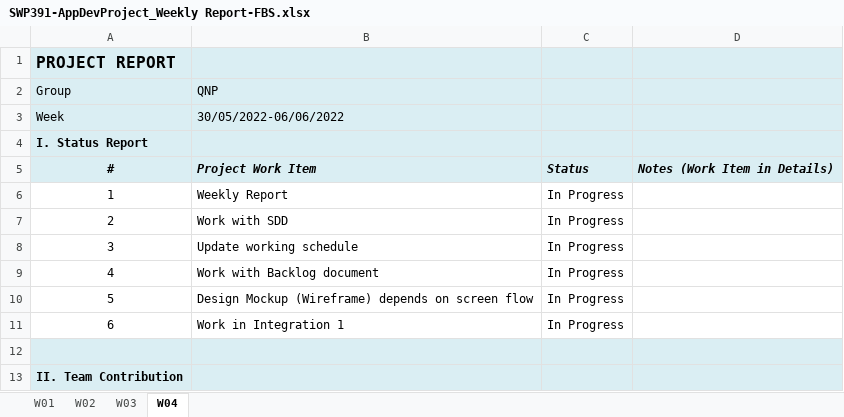
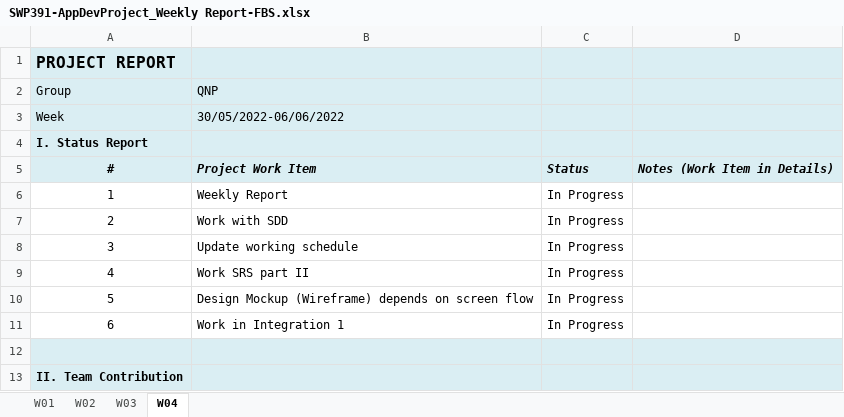
Before and after one commit to votrungquantp15/SE1618-GroupQNP, an Excel workbook: SWP-document/SWP391-AppDevProject_Weekly Report-FBS.xlsx, sheet W04, drawn as a sheet; only a part is shown; values as stored, in another font and other column widths than the file's, no borders; charts and pictures not drawn; the diff names each change by its address in the sheet, - before the commit and + after, or states it on an @@ line.

```diff
--- a/SWP-document/SWP391-AppDevProject_Weekly Report-FBS.xlsx (sheet W04)
+++ b/SWP-document/SWP391-AppDevProject_Weekly Report-FBS.xlsx (sheet W04)
-B9 (QNP): Work with Backlog document
+B9 (QNP): Work SRS part II
```
Also changed, not shown: SWP-document/SWP391-AppDevProject_Backlog-FBS.xlsx, 6 other files.
